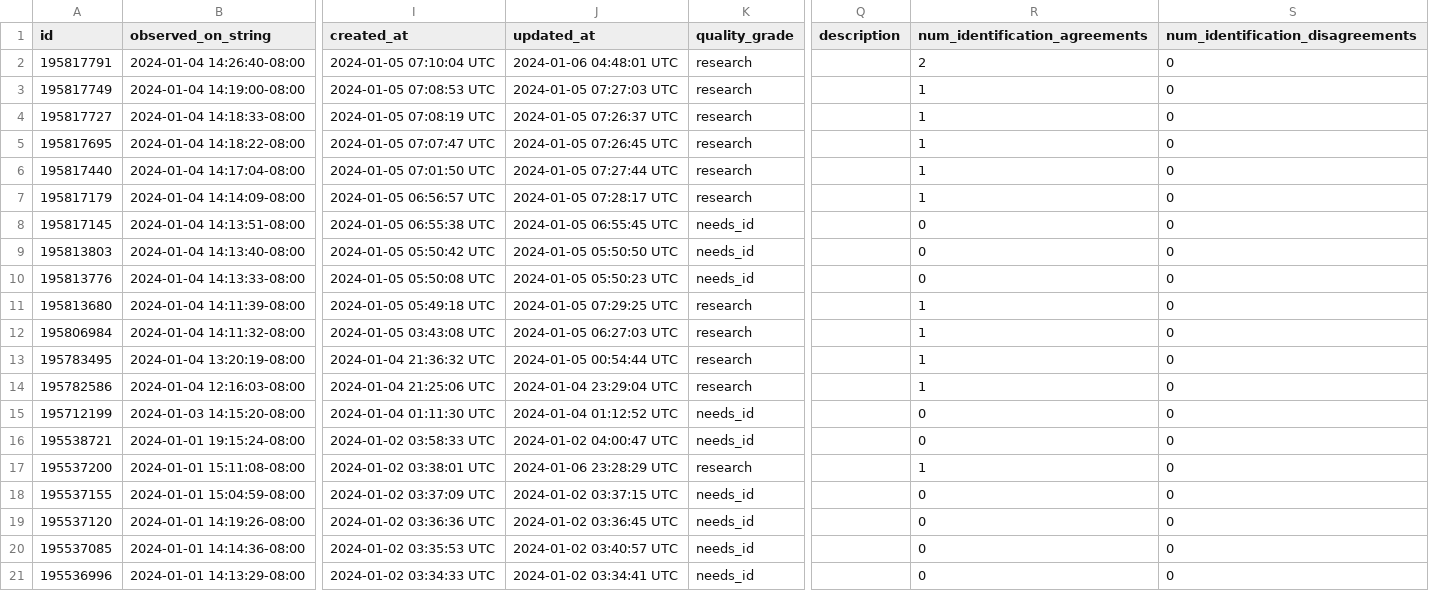
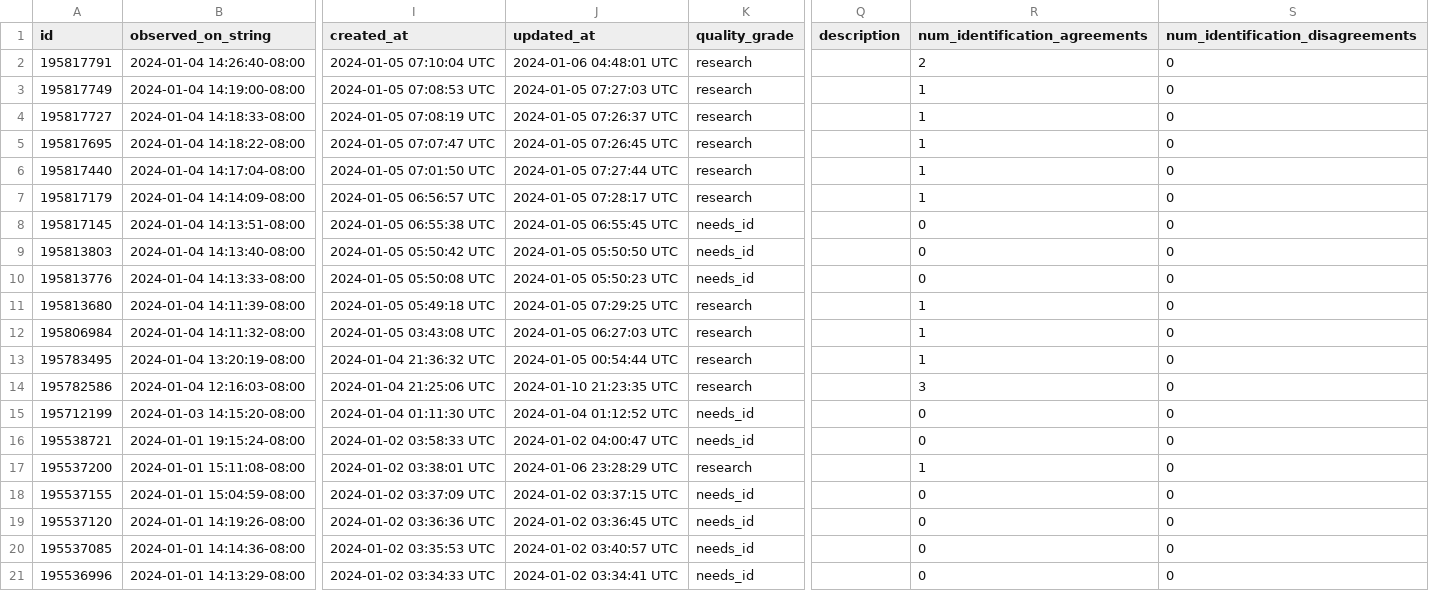
Before and after one commit to rmcminds/merdemicrobes, a CSV file: _data/most_recent_new_taxa.csv, drawn as a sheet; only a part is shown, gaps mark what is left out; the diff names each change by its address in the sheet, - before the commit and + after, or states it on an @@ line.

Commit message:
automated Github Actions data update

```diff
--- a/_data/most_recent_new_taxa.csv
+++ b/_data/most_recent_new_taxa.csv
-J14 (updated_at): 2024-01-04 23:29:04 UTC
+J14 (updated_at): 2024-01-10 21:23:35 UTC
-R14 (num_identification_agreements): 1
+R14 (num_identification_agreements): 3
```
